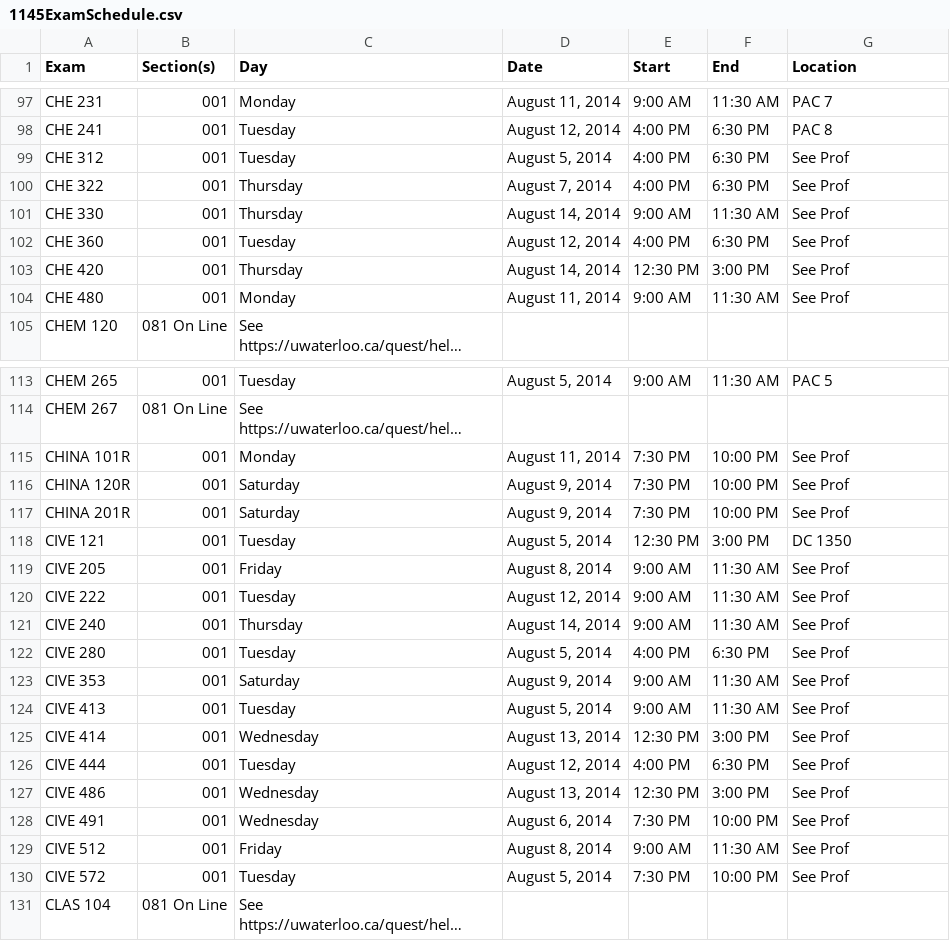
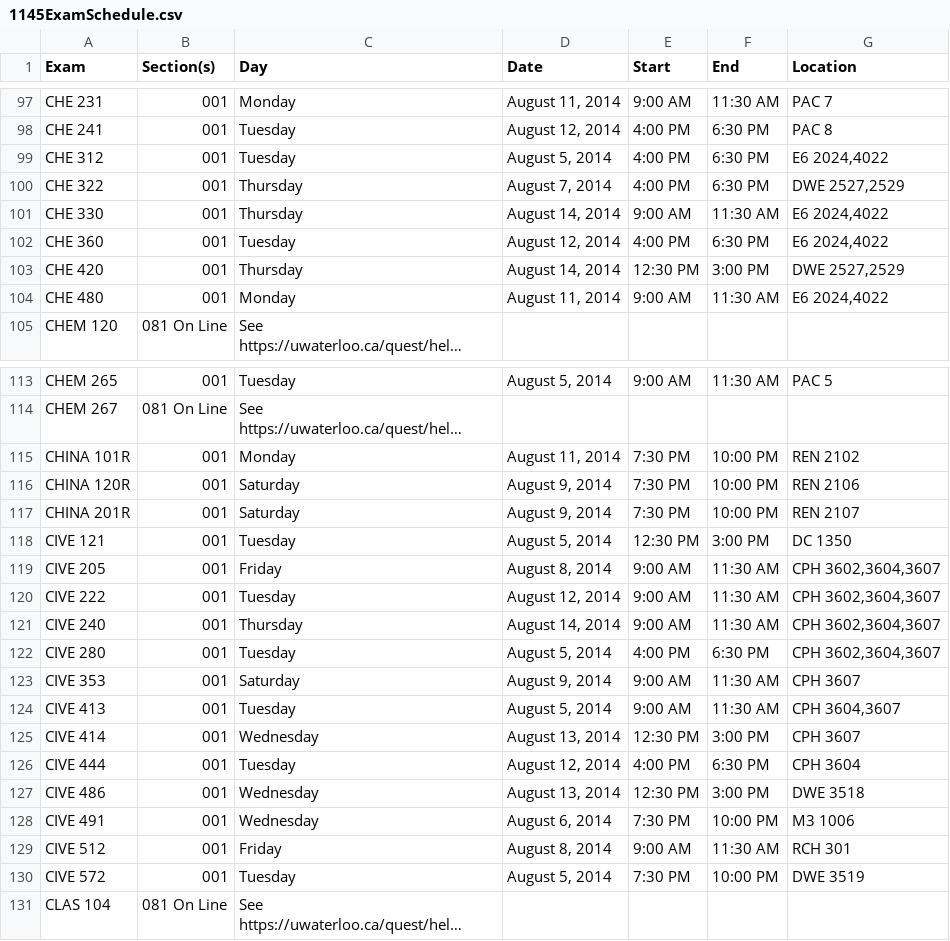
Before and after one commit to uWaterloo/Datasets, a CSV file: ExamSchedule/1145ExamSchedule.csv, drawn as a sheet; only a part is shown, gaps mark what is left out; long unchanged cells end in …; the diff covers the shown part only; the diff names each change by its address in the sheet, - before the commit and + after, or states it on an @@ line.

```diff
--- a/ExamSchedule/1145ExamSchedule.csv
+++ b/ExamSchedule/1145ExamSchedule.csv
-G99 (Location): See Prof
+G99 (Location): E6 2024,4022
-G100 (Location): See Prof
+G100 (Location): DWE 2527,2529
-G101:G102 (Location): See Prof
+G101:G102 (Location): E6 2024,4022
-G103 (Location): See Prof
+G103 (Location): DWE 2527,2529
-G104 (Location): See Prof
+G104 (Location): E6 2024,4022
-G115 (Location): See Prof
+G115 (Location): REN 2102
-G116 (Location): See Prof
+G116 (Location): REN 2106
-G117 (Location): See Prof
+G117 (Location): REN 2107
-G119:G122 (Location): See Prof
+G119:G122 (Location): CPH 3602,3604,3607
-G123 (Location): See Prof
+G123 (Location): CPH 3607
-G124 (Location): See Prof
+G124 (Location): CPH 3604,3607
-G125 (Location): See Prof
+G125 (Location): CPH 3607
-G126 (Location): See Prof
+G126 (Location): CPH 3604
-G127 (Location): See Prof
+G127 (Location): DWE 3518
-G128 (Location): See Prof
+G128 (Location): M3 1006
-G129 (Location): See Prof
+G129 (Location): RCH 301
-G130 (Location): See Prof
+G130 (Location): DWE 3519
```
Also changed, not shown: 84 edited cells elsewhere in this file.
